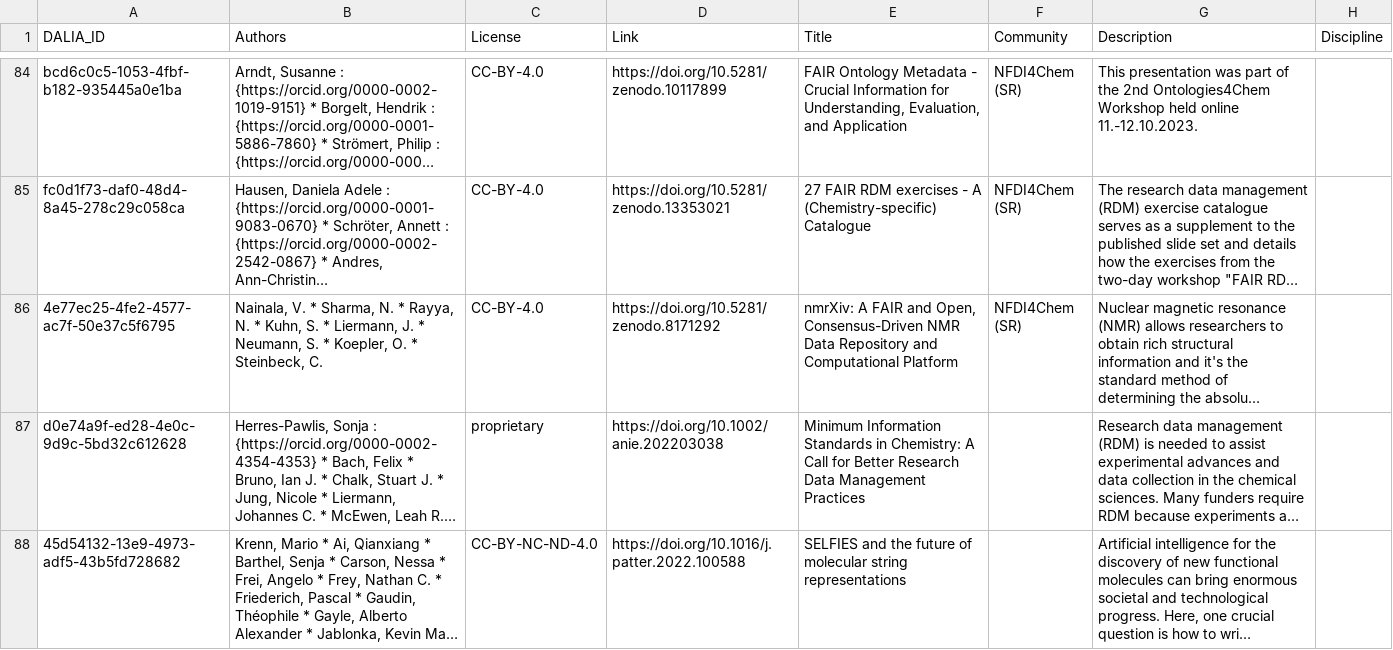
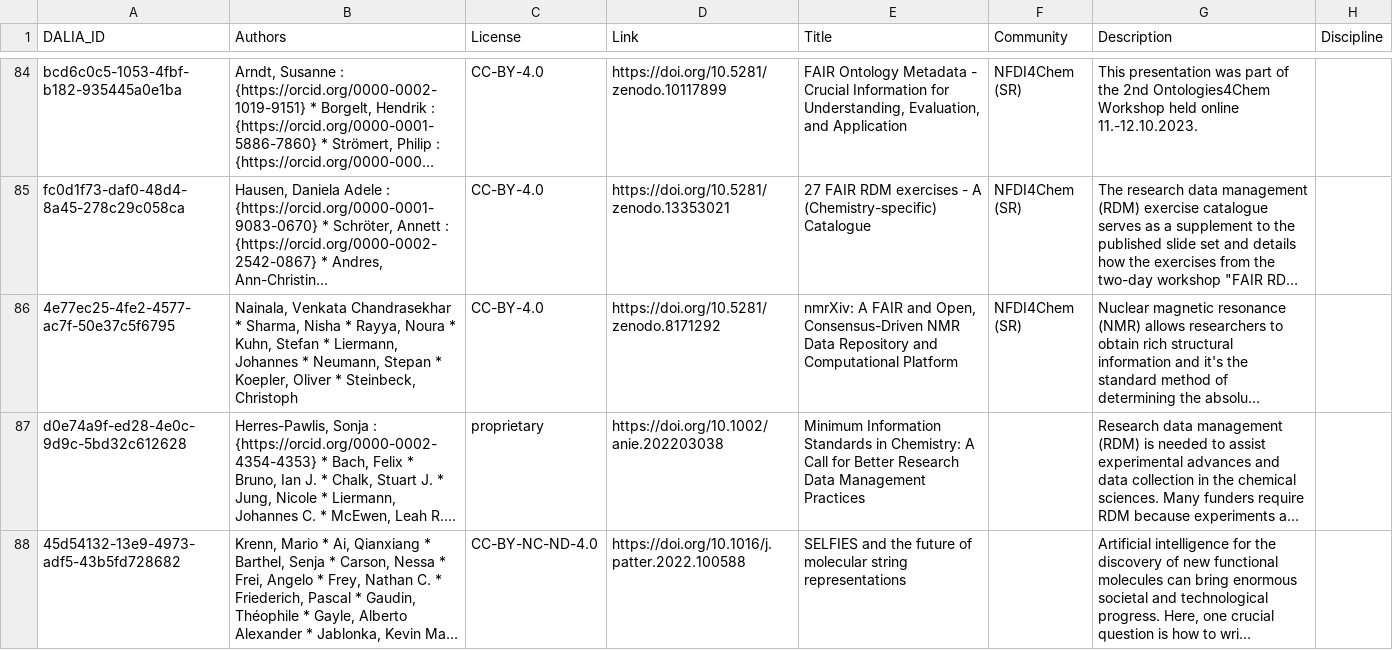
Before and after one commit to data-literacy-alliance/dalia-curation, a CSV file: curation/NFDI4Chem.csv, drawn as a sheet; only a part is shown, gaps mark what is left out; long unchanged cells end in …; the diff names each change by its address in the sheet, - before the commit and + after, or states it on an @@ line.

Commit message:
Fix names with only first initials

```diff
--- a/curation/NFDI4Chem.csv
+++ b/curation/NFDI4Chem.csv
-B86 (Authors): Nainala, V. * Sharma, N. * Rayya, N. * Kuhn, S. * Liermann, J. * Neumann, S. * Koepler, O. * Steinbeck, C.
+B86 (Authors): Nainala, Venkata Chandrasekhar * Sharma, Nisha * Rayya, Noura * Kuhn, Stefan * Liermann, Johannes * Neumann, Stepan * Koepler, Oliver * Steinbeck, Christoph
```
